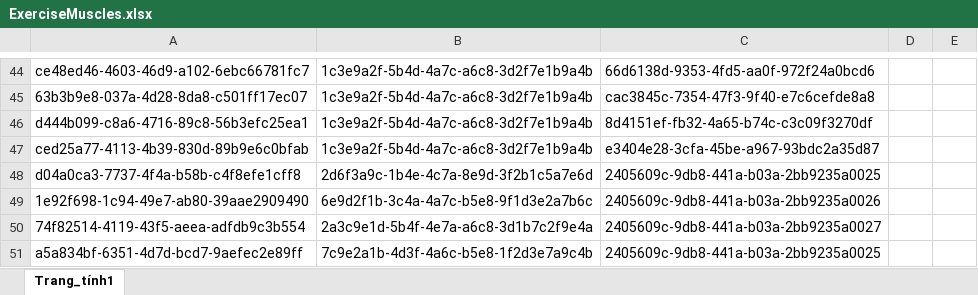
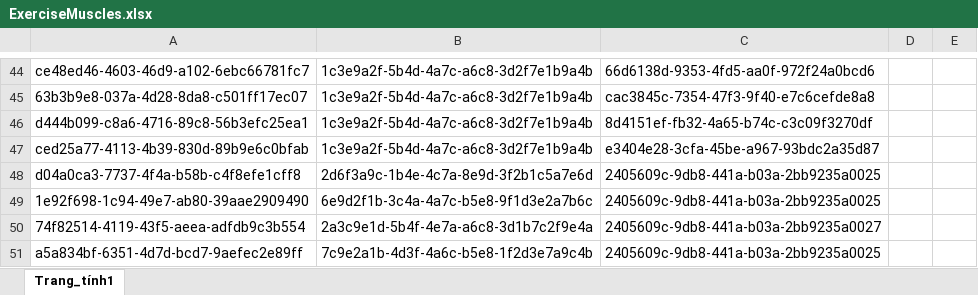
Before and after one commit to ThienNgo03/cool-server, an Excel workbook: src/Journal/ExerciseMuscles/ExerciseMuscles.xlsx, sheet Trang_tính1, drawn as a sheet; only a part is shown, gaps mark what is left out; values as stored, in another font and other column widths than the file's, no borders; the diff names each change by its address in the sheet, - before the commit and + after, or states it on an @@ line.

```diff
--- a/src/Journal/ExerciseMuscles/ExerciseMuscles.xlsx (sheet Trang_tính1)
+++ b/src/Journal/ExerciseMuscles/ExerciseMuscles.xlsx (sheet Trang_tính1)
-C49: 2405609c-9db8-441a-b03a-2bb9235a0026
+C49: 2405609c-9db8-441a-b03a-2bb9235a0025
```
Also changed, not shown: 6 other files.
